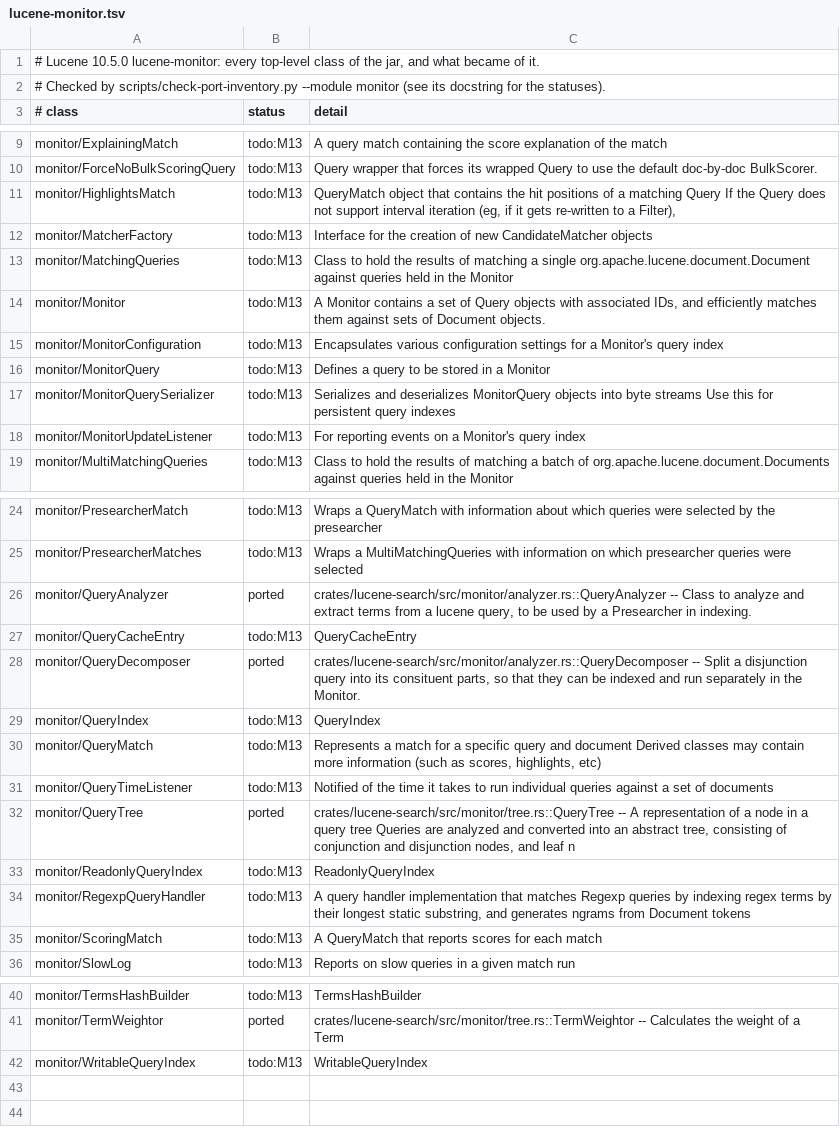
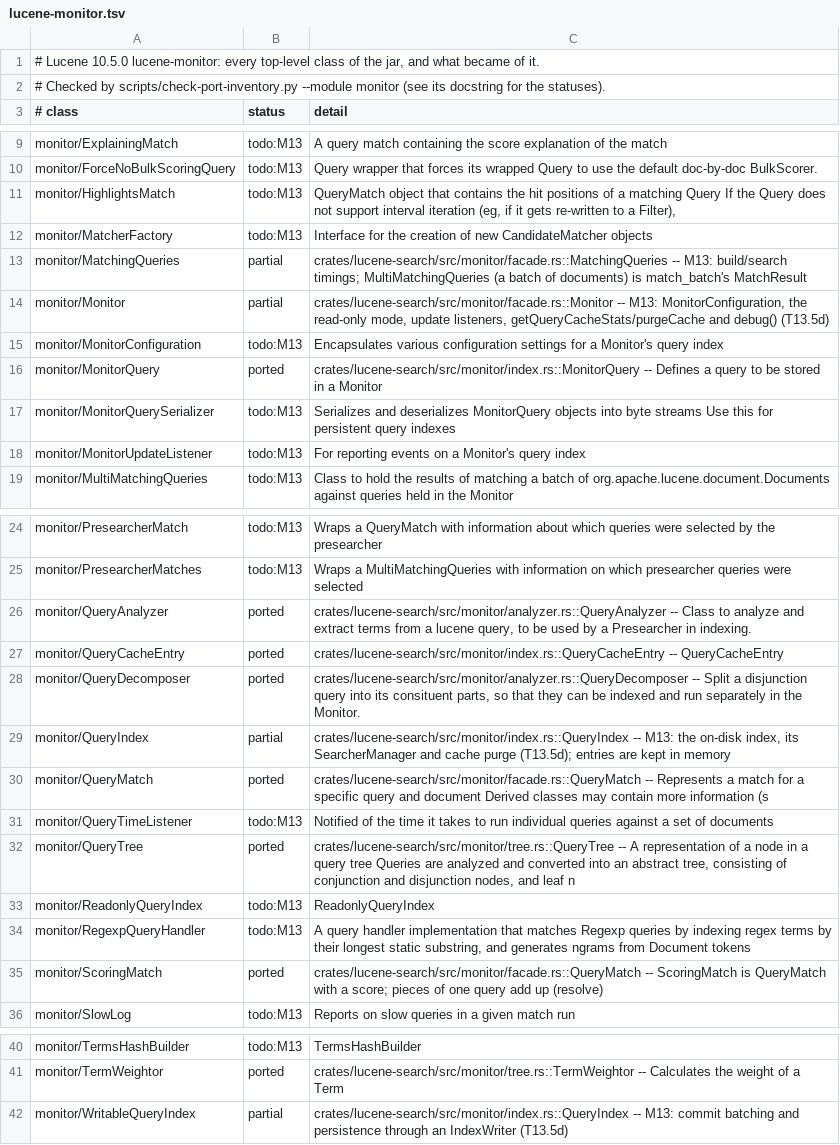
Before and after one commit to huyz0/lucene-rust, a TSV file: docs/inventory/lucene-monitor.tsv, drawn as a sheet; only a part is shown, gaps mark what is left out.

```diff
--- a/docs/inventory/lucene-monitor.tsv
+++ b/docs/inventory/lucene-monitor.tsv
@@ -12,6 +12,6 @@ monitor/HighlightsMatch	todo:M13	QueryMatch object that contains the hit positio
 monitor/MatcherFactory	todo:M13	Interface for the creation of new CandidateMatcher objects
-monitor/MatchingQueries	todo:M13	Class to hold the results of matching a single org.apache.lucene.document.Document against queries held in the Monitor
-monitor/Monitor	todo:M13	A Monitor contains a set of Query objects with associated IDs, and efficiently matches them against sets of Document objects.
+monitor/MatchingQueries	partial	crates/lucene-search/src/monitor/facade.rs::MatchingQueries -- M13: build/search timings; MultiMatchingQueries (a batch of documents) is match_batch's MatchResult
+monitor/Monitor	partial	crates/lucene-search/src/monitor/facade.rs::Monitor -- M13: MonitorConfiguration, the read-only mode, update listeners, getQueryCacheStats/purgeCache and debug() (T13.5d)
 monitor/MonitorConfiguration	todo:M13	Encapsulates various configuration settings for a Monitor's query index
-monitor/MonitorQuery	todo:M13	Defines a query to be stored in a Monitor
+monitor/MonitorQuery	ported	crates/lucene-search/src/monitor/index.rs::MonitorQuery -- Defines a query to be stored in a Monitor
 monitor/MonitorQuerySerializer	todo:M13	Serializes and deserializes MonitorQuery objects into byte streams Use this for persistent query indexes
@@ -26,6 +26,6 @@ monitor/PresearcherMatches	todo:M13	Wraps a MultiMatchingQueries with informatio
 monitor/QueryAnalyzer	ported	crates/lucene-search/src/monitor/analyzer.rs::QueryAnalyzer -- Class to analyze and extract terms from a lucene query, to be used by a Presearcher in indexing.
-monitor/QueryCacheEntry	todo:M13	QueryCacheEntry
+monitor/QueryCacheEntry	ported	crates/lucene-search/src/monitor/index.rs::QueryCacheEntry -- QueryCacheEntry
 monitor/QueryDecomposer	ported	crates/lucene-search/src/monitor/analyzer.rs::QueryDecomposer -- Split a disjunction query into its consituent parts, so that they can be indexed and run separately in the Monitor.
-monitor/QueryIndex	todo:M13	QueryIndex
-monitor/QueryMatch	todo:M13	Represents a match for a specific query and document Derived classes may contain more information (such as scores, highlights, etc)
+monitor/QueryIndex	partial	crates/lucene-search/src/monitor/index.rs::QueryIndex -- M13: the on-disk index, its SearcherManager and cache purge (T13.5d); entries are kept in memory
+monitor/QueryMatch	ported	crates/lucene-search/src/monitor/facade.rs::QueryMatch -- Represents a match for a specific query and document Derived classes may contain more information (s
 monitor/QueryTimeListener	todo:M13	Notified of the time it takes to run individual queries against a set of documents
@@ -34,3 +34,3 @@ monitor/ReadonlyQueryIndex	todo:M13	ReadonlyQueryIndex
 monitor/RegexpQueryHandler	todo:M13	A query handler implementation that matches Regexp queries by indexing regex terms by their longest static substring, and generates ngrams from Document tokens
-monitor/ScoringMatch	todo:M13	A QueryMatch that reports scores for each match
+monitor/ScoringMatch	ported	crates/lucene-search/src/monitor/facade.rs::QueryMatch -- ScoringMatch is QueryMatch with a score; pieces of one query add up (resolve)
 monitor/SlowLog	todo:M13	Reports on slow queries in a given match run
@@ -41,2 +41,2 @@ monitor/TermsHashBuilder	todo:M13	TermsHashBuilder
 monitor/TermWeightor	ported	crates/lucene-search/src/monitor/tree.rs::TermWeightor -- Calculates the weight of a Term
-monitor/WritableQueryIndex	todo:M13	WritableQueryIndex
+monitor/WritableQueryIndex	partial	crates/lucene-search/src/monitor/index.rs::QueryIndex -- M13: commit batching and persistence through an IndexWriter (T13.5d)
```
Also changed, not shown: 30 other files.
